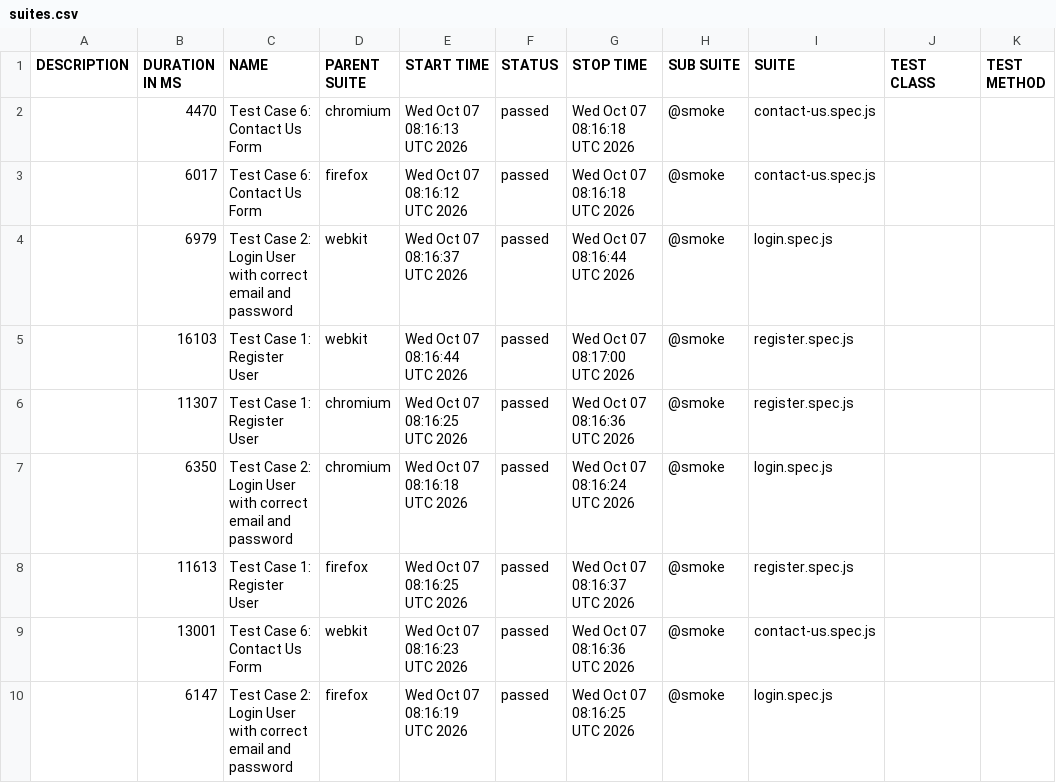
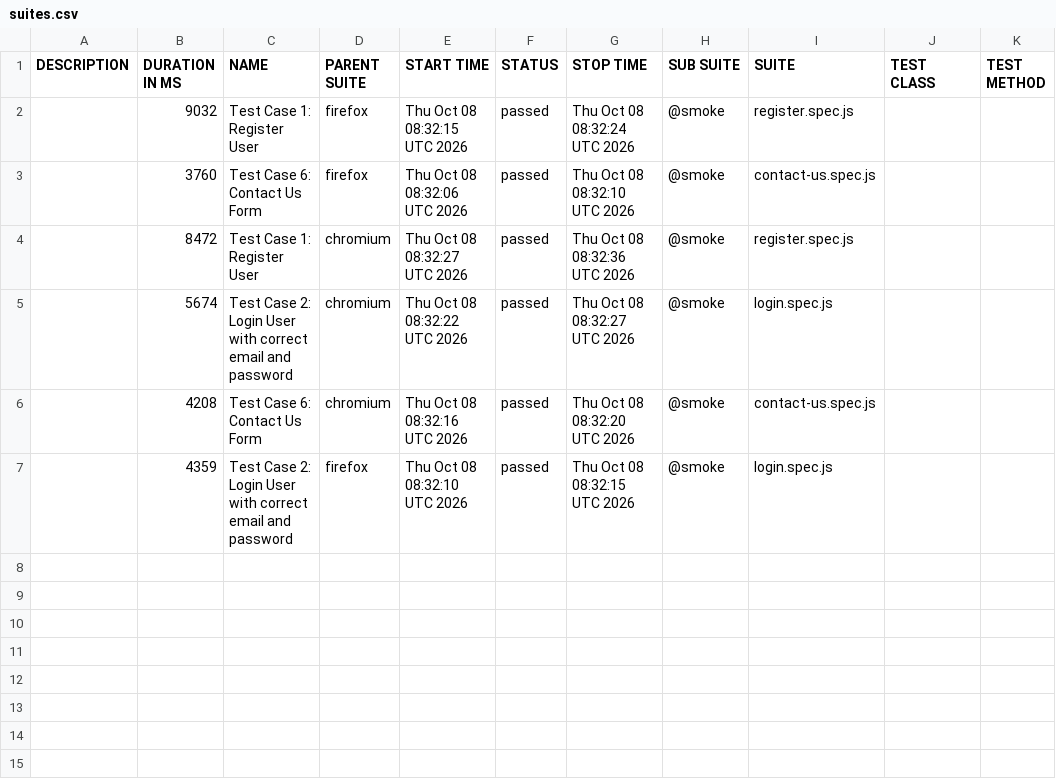
Before and after one commit to s3-qe-team/automation-playwright-project, a CSV file: data/suites.csv, drawn as a sheet.

```diff
--- a/data/suites.csv
+++ b/data/suites.csv
@@ -1,10 +1,7 @@
 "DESCRIPTION","DURATION IN MS","NAME","PARENT SUITE","START TIME","STATUS","STOP TIME","SUB SUITE","SUITE","TEST CLASS","TEST METHOD"
-"","4470","Test Case 6: Contact Us Form","chromium","Wed Oct 07 08:16:13 UTC 2026","passed","Wed Oct 07 08:16:18 UTC 2026","@smoke","contact-us.spec.js","",""
-"","6017","Test Case 6: Contact Us Form","firefox","Wed Oct 07 08:16:12 UTC 2026","passed","Wed Oct 07 08:16:18 UTC 2026","@smoke","contact-us.spec.js","",""
-"","6979","Test Case 2: Login User with correct email and password","webkit","Wed Oct 07 08:16:37 UTC 2026","passed","Wed Oct 07 08:16:44 UTC 2026","@smoke","login.spec.js","",""
-"","16103","Test Case 1: Register User","webkit","Wed Oct 07 08:16:44 UTC 2026","passed","Wed Oct 07 08:17:00 UTC 2026","@smoke","register.spec.js","",""
-"","11307","Test Case 1: Register User","chromium","Wed Oct 07 08:16:25 UTC 2026","passed","Wed Oct 07 08:16:36 UTC 2026","@smoke","register.spec.js","",""
-"","6350","Test Case 2: Login User with correct email and password","chromium","Wed Oct 07 08:16:18 UTC 2026","passed","Wed Oct 07 08:16:24 UTC 2026","@smoke","login.spec.js","",""
-"","11613","Test Case 1: Register User","firefox","Wed Oct 07 08:16:25 UTC 2026","passed","Wed Oct 07 08:16:37 UTC 2026","@smoke","register.spec.js","",""
-"","13001","Test Case 6: Contact Us Form","webkit","Wed Oct 07 08:16:23 UTC 2026","passed","Wed Oct 07 08:16:36 UTC 2026","@smoke","contact-us.spec.js","",""
-"","6147","Test Case 2: Login User with correct email and password","firefox","Wed Oct 07 08:16:19 UTC 2026","passed","Wed Oct 07 08:16:25 UTC 2026","@smoke","login.spec.js","",""
+"","9032","Test Case 1: Register User","firefox","Thu Oct 08 08:32:15 UTC 2026","passed","Thu Oct 08 08:32:24 UTC 2026","@smoke","register.spec.js","",""
+"","3760","Test Case 6: Contact Us Form","firefox","Thu Oct 08 08:32:06 UTC 2026","passed","Thu Oct 08 08:32:10 UTC 2026","@smoke","contact-us.spec.js","",""
+"","8472","Test Case 1: Register User","chromium","Thu Oct 08 08:32:27 UTC 2026","passed","Thu Oct 08 08:32:36 UTC 2026","@smoke","register.spec.js","",""
+"","5674","Test Case 2: Login User with correct email and password","chromium","Thu Oct 08 08:32:22 UTC 2026","passed","Thu Oct 08 08:32:27 UTC 2026","@smoke","login.spec.js","",""
+"","4208","Test Case 6: Contact Us Form","chromium","Thu Oct 08 08:32:16 UTC 2026","passed","Thu Oct 08 08:32:20 UTC 2026","@smoke","contact-us.spec.js","",""
+"","4359","Test Case 2: Login User with correct email and password","firefox","Thu Oct 08 08:32:10 UTC 2026","passed","Thu Oct 08 08:32:15 UTC 2026","@smoke","login.spec.js","",""
```
Also changed, not shown: 38 other files.
